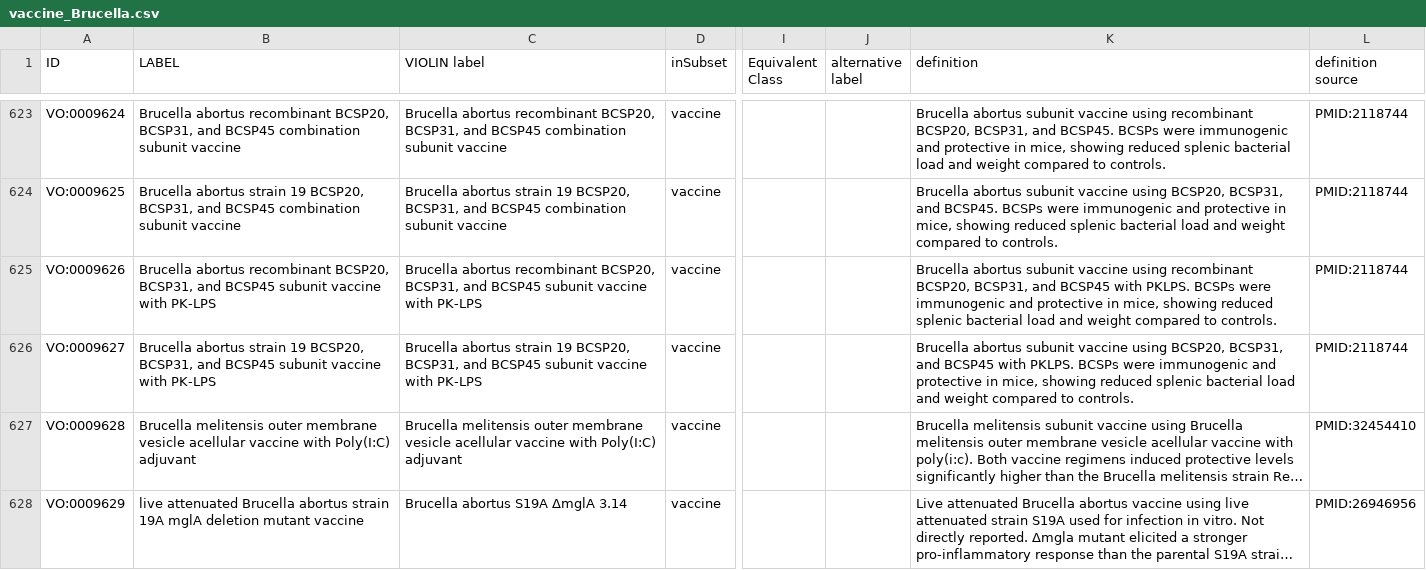
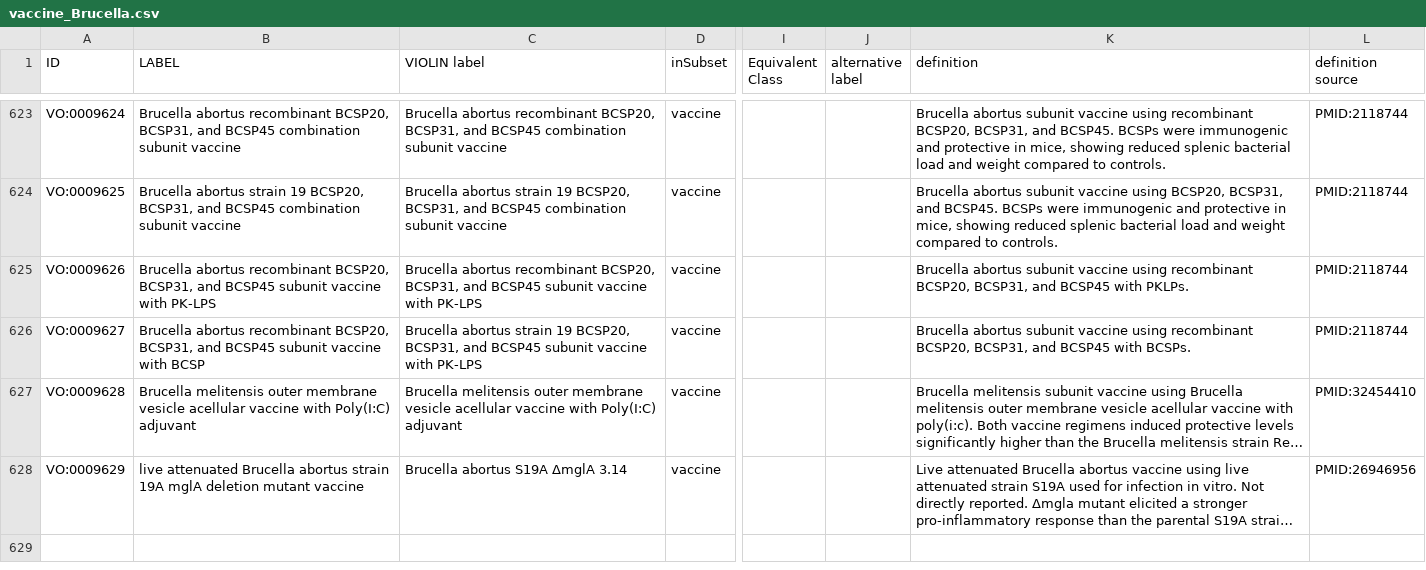
Before and after one commit to vaccineontology/VO, a CSV file: src/templates/vaccine_Brucella.csv, drawn as a sheet; only a part is shown, gaps mark what is left out; long unchanged cells end in …; the diff names each change by its address in the sheet, - before the commit and + after, or states it on an @@ line.

Commit message:
rename a vaccine

```diff
--- a/src/templates/vaccine_Brucella.csv
+++ b/src/templates/vaccine_Brucella.csv
-K625 (definition): …BCSP45 with PKLPS. BCSPs were immunogenic and protective in mice, showing reduced splenic bacterial load and weight compared to controls.
+K625 (definition): …BCSP45 with PKLPs.
-B626 (LABEL): Brucella abortus strain 19 BCSP20, BCSP31, and BCSP45 subunit vaccine with PK-LPS
+B626 (LABEL): Brucella abortus recombinant BCSP20, BCSP31, and BCSP45 subunit vaccine with BCSP
-K626 (definition): …vaccine using BCSP20, BCSP31, and BCSP45 with PKLPS. BCSPs were immunogenic and protective in mice, showing reduced splenic bacterial load and weight compared to controls.
+K626 (definition): …vaccine using recombinant BCSP20, BCSP31, and BCSP45 with BCSPs.
```
Also changed, not shown: 2 other files.
